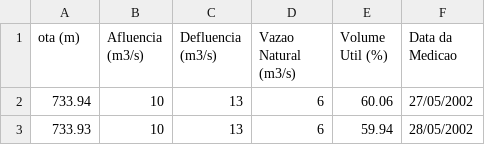
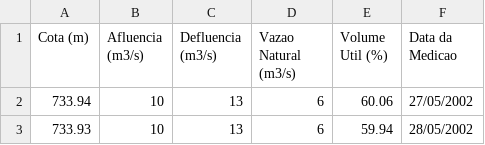
Before and after one commit to Savoy91/historico_GUARAPIRANGA, a CSV file: Histórico_GUARAPIRANGA.csv, drawn as a sheet; only a part is shown.

Commit message:
Update Histórico_GUARAPIRANGA.csv

```diff
--- a/Histórico_GUARAPIRANGA.csv
+++ b/Histórico_GUARAPIRANGA.csv
@@ -1,2 +1,2 @@
-ota (m);Afluencia (m3/s);Defluencia (m3/s);Vazao Natural (m3/s);Volume Util (%);Data da Medicao
+Cota (m);Afluencia (m3/s);Defluencia (m3/s);Vazao Natural (m3/s);Volume Util (%);Data da Medicao
 733.94;10;13;6;60.06;27/05/2002
```
